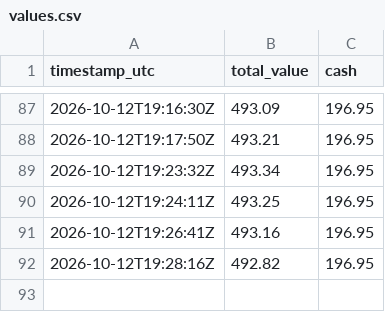
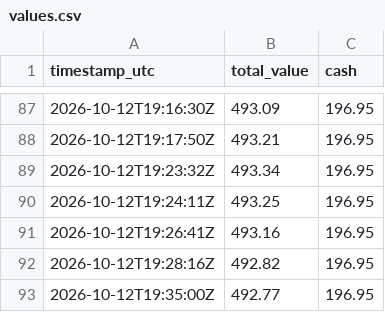
Before and after one commit to mitchmackey90-bit/paper-trading-tracker, a CSV file: values.csv, drawn as a sheet; only a part is shown, gaps mark what is left out; the diff names each change by its address in the sheet, - before the commit and + after, or states it on an @@ line.

```diff
--- a/values.csv
+++ b/values.csv
+row 93: 2026-10-12T19:35:00Z | 492.77 | 196.95
```
Also changed, not shown: 2 other files.
